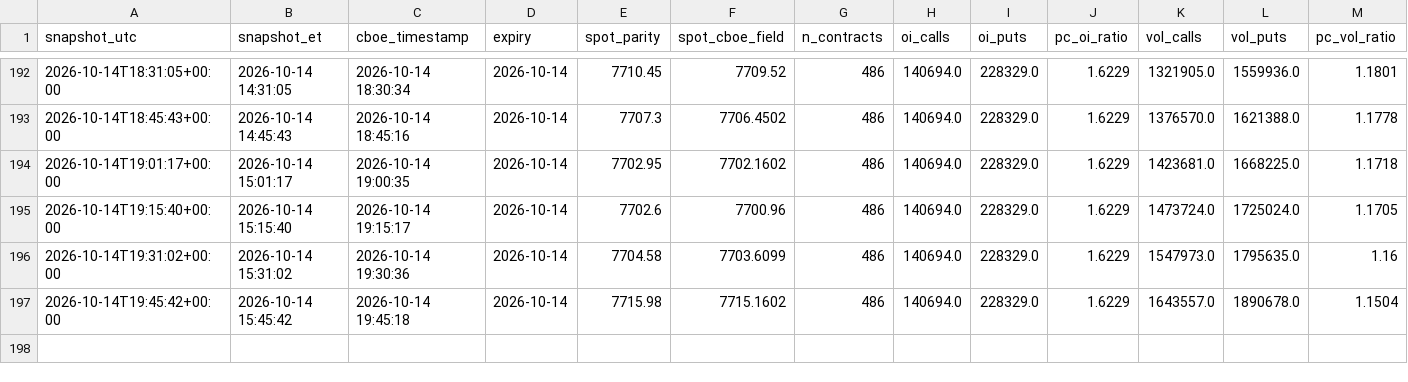
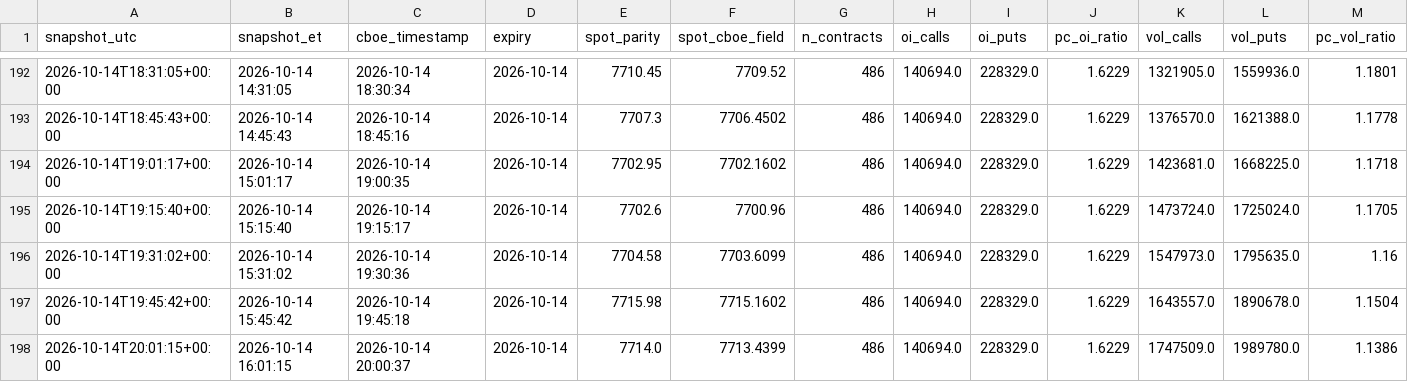
Before and after one commit to stocastico1993/spx-0dte-tracker, a CSV file: data/summary_0dte.csv, drawn as a sheet; only a part is shown, gaps mark what is left out; rows hold the shown columns only; the diff names each change by its address in the sheet, - before the commit and + after, or states it on an @@ line.

```diff
--- a/data/summary_0dte.csv
+++ b/data/summary_0dte.csv
+row 198: 2026-10-14T20:01:15+00:00 | 2026-10-14 16:01:15 | 2026-10-14 20:00:37 | 2026-10-14 | 7714.0 | 7713.4399 | 486 | 140694.0 | 228329.0 | 1.6229 | 1747509.0 | 1989780.0 | 1.1386
```
Also changed, not shown: 1 other file.
